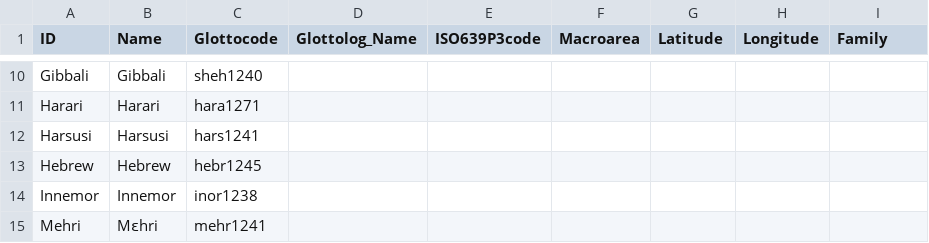
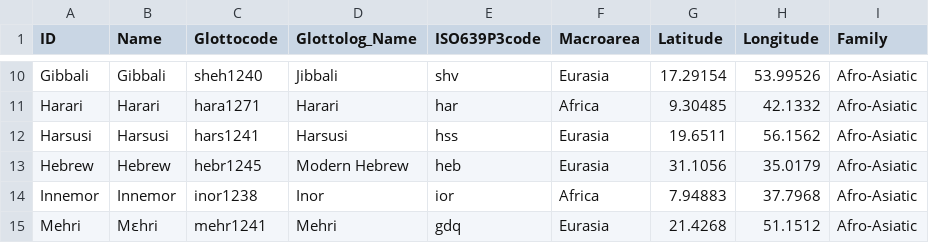
Before and after one commit to lexibank/kitchensemitic, a CSV file: cldf/languages.csv, drawn as a sheet; only a part is shown, gaps mark what is left out; the diff covers the shown part only; the diff names each change by its address in the sheet, - before the commit and + after, or states it on an @@ line.

```diff
--- a/cldf/languages.csv
+++ b/cldf/languages.csv
-D10 (Glottolog_Name): (empty)
+D10 (Glottolog_Name): Jibbali
-E10 (ISO639P3code): (empty)
+E10 (ISO639P3code): shv
-F10 (Macroarea): (empty)
+F10 (Macroarea): Eurasia
-G10 (Latitude): (empty)
+G10 (Latitude): 17.29154
-H10 (Longitude): (empty)
+H10 (Longitude): 53.99526
-I10:I15 (Family): (empty)
+I10:I15 (Family): Afro-Asiatic
-D11 (Glottolog_Name): (empty)
+D11 (Glottolog_Name): Harari
-E11 (ISO639P3code): (empty)
+E11 (ISO639P3code): har
-F11 (Macroarea): (empty)
+F11 (Macroarea): Africa
-G11 (Latitude): (empty)
+G11 (Latitude): 9.30485
-H11 (Longitude): (empty)
+H11 (Longitude): 42.1332
-D12 (Glottolog_Name): (empty)
+D12 (Glottolog_Name): Harsusi
-E12 (ISO639P3code): (empty)
+E12 (ISO639P3code): hss
-F12:F13 (Macroarea): (empty)
+F12:F13 (Macroarea): Eurasia
-G12 (Latitude): (empty)
+G12 (Latitude): 19.6511
-H12 (Longitude): (empty)
+H12 (Longitude): 56.1562
-D13 (Glottolog_Name): (empty)
+D13 (Glottolog_Name): Modern Hebrew
-E13 (ISO639P3code): (empty)
+E13 (ISO639P3code): heb
-G13 (Latitude): (empty)
+G13 (Latitude): 31.1056
-H13 (Longitude): (empty)
+H13 (Longitude): 35.0179
-D14 (Glottolog_Name): (empty)
+D14 (Glottolog_Name): Inor
-E14 (ISO639P3code): (empty)
+E14 (ISO639P3code): ior
-F14 (Macroarea): (empty)
+F14 (Macroarea): Africa
-G14 (Latitude): (empty)
+G14 (Latitude): 7.94883
-H14 (Longitude): (empty)
+H14 (Longitude): 37.7968
-D15 (Glottolog_Name): (empty)
+D15 (Glottolog_Name): Mehri
-E15 (ISO639P3code): (empty)
+E15 (ISO639P3code): gdq
-F15 (Macroarea): (empty)
+F15 (Macroarea): Eurasia
-G15 (Latitude): (empty)
+G15 (Latitude): 21.4268
-H15 (Longitude): (empty)
+H15 (Longitude): 51.1512
```
Also changed, not shown: 100 edited cells elsewhere in this file, 5 other files.
